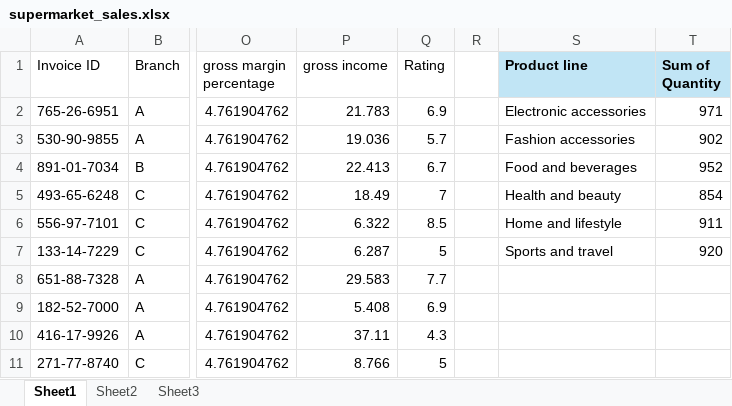
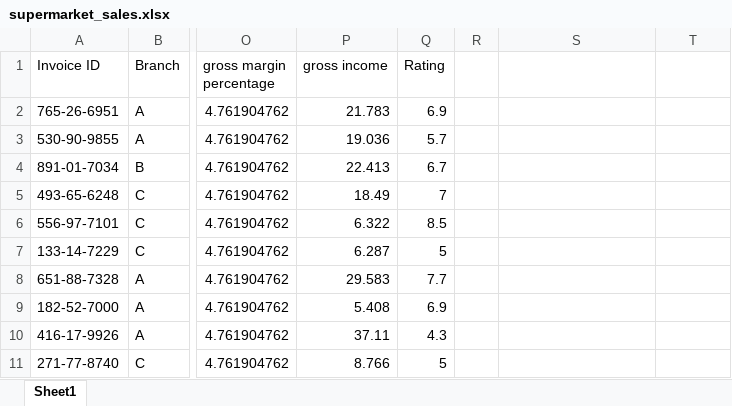
Before and after one commit to 122teerapat/Sales-analysis, an Excel workbook: supermarket_sales.xlsx, sheet Sheet1, drawn as a sheet; only a part is shown, gaps mark what is left out; values as stored, in another font and other column widths than the file's, no borders; table styles not drawn; the diff names each change by its address in the sheet, - before the commit and + after, or states it on an @@ line.

```diff
--- a/supermarket_sales.xlsx (sheet Sheet1)
+++ b/supermarket_sales.xlsx (sheet Sheet1)
-sheet tab: Sheet2
-sheet tab: Sheet3
-S1: Product line
+S1: (empty)
-S1:T1 fill: #C1E5F5
+S1:T1 fill: none
-T1: Sum of Quantity
+T1: (empty)
-S2: Electronic accessories
+S2: (empty)
-T2: 971
+T2: (empty)
-S3: Fashion accessories
+S3: (empty)
-T3: 902
+T3: (empty)
-S4: Food and beverages
+S4: (empty)
-T4: 952
+T4: (empty)
-S5: Health and beauty
+S5: (empty)
-T5: 854
+T5: (empty)
-S6: Home and lifestyle
+S6: (empty)
-T6: 911
+T6: (empty)
-S7: Sports and travel
+S7: (empty)
-T7: 920
+T7: (empty)
```
Also changed, not shown: 1 other file.
